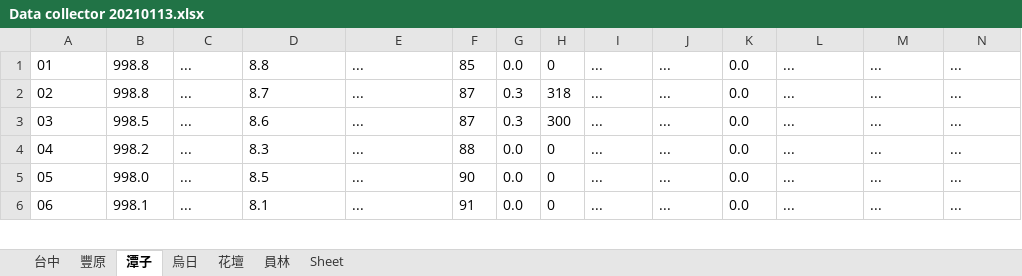
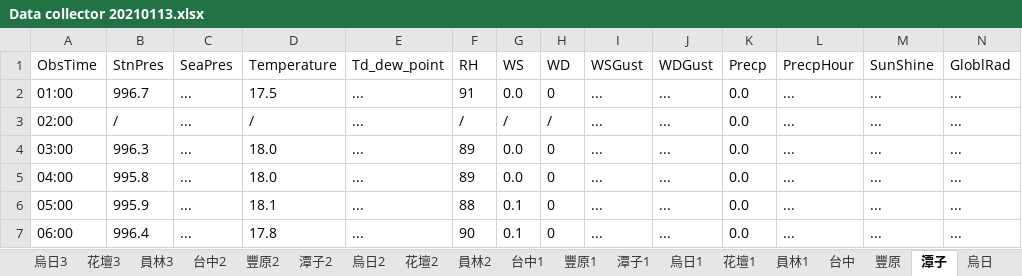
Before and after one commit to GoldenWanGila/Collage-Project, an Excel workbook: Data/Weather/Data collector 20210113.xlsx, sheet 潭子, drawn as a sheet; only a part is shown; values as stored, in another font and other column widths than the file's, no borders; addresses are those after the commit; rows hold the shown columns only; the diff covers the shown part only; the diff names each change by its address in the sheet, - before the commit and + after, or states it on an @@ line.

```diff
--- a/Data/Weather/Data collector 20210113.xlsx (sheet 潭子)
+++ b/Data/Weather/Data collector 20210113.xlsx (sheet 潭子)
+sheet tab: 烏日3
+sheet tab: 花壇3
+sheet tab: 員林3
+sheet tab: 台中2
+sheet tab: 豐原2
+sheet tab: 潭子2
+sheet tab: 烏日2
+sheet tab: 花壇2
+sheet tab: 員林2
+sheet tab: 台中1
+sheet tab: 豐原1
+sheet tab: 潭子1
+sheet tab: 烏日1
+sheet tab: 花壇1
+sheet tab: 員林1
+row 1: ObsTime | StnPres | SeaPres | Temperature | Td_dew_point | RH | WS | WD | WSGust | WDGust | Precp | PrecpHour | SunShine | GloblRad
-A2: 01
+A2: 01:00
-B2: 998.8
+B2: 996.7
-D2: 8.8
+D2: 17.5
-F2: 85
+F2: 91
-A3: 02
+A3: 02:00
-B3: 998.8
+B3: /
-D3: 8.7
+D3: /
-F3: 87
+F3: /
-G3: 0.3
+G3: /
-H3: 318
+H3: /
-A4: 03
+A4: 03:00
-B4: 998.5
+B4: 996.3
-D4: 8.6
+D4: 18.0
-F4: 87
+F4: 89
-G4: 0.3
+G4: 0.0
-H4: 300
+H4: 0
-A5: 04
+A5: 04:00
-B5: 998.2
+B5: 995.8
-D5: 8.3
+D5: 18.0
-F5: 88
+F5: 89
-A6: 05
+A6: 05:00
-B6: 998.0
+B6: 995.9
-D6: 8.5
+D6: 18.1
-F6: 90
+F6: 88
-G6:G7: 0.0
+G6:G7: 0.1
-A7: 06
+A7: 06:00
-B7: 998.1
+B7: 996.4
-D7: 8.1
+D7: 17.8
-F7: 91
+F7: 90
```
Also changed, not shown: 2 added rows, 2 removed rows and 76 edited cells elsewhere in this sheet, sheet 台中, sheet 豐原, sheet 烏日, sheet 花壇, sheet 員林, other sheet tabs, Data/Weather/Data collector 20210108.xlsx, Data/Weather/Data collector 20210109.xlsx, 21 other files.
